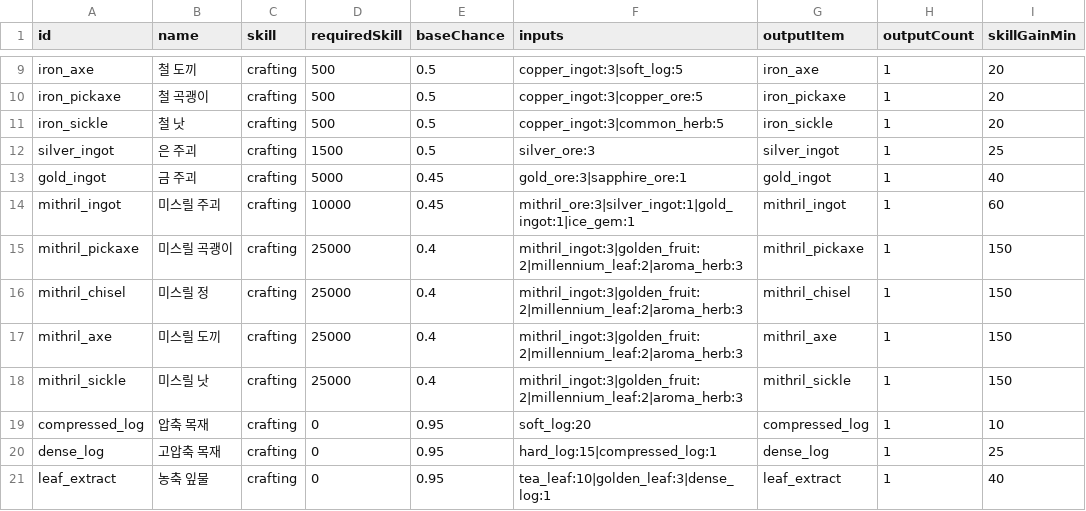
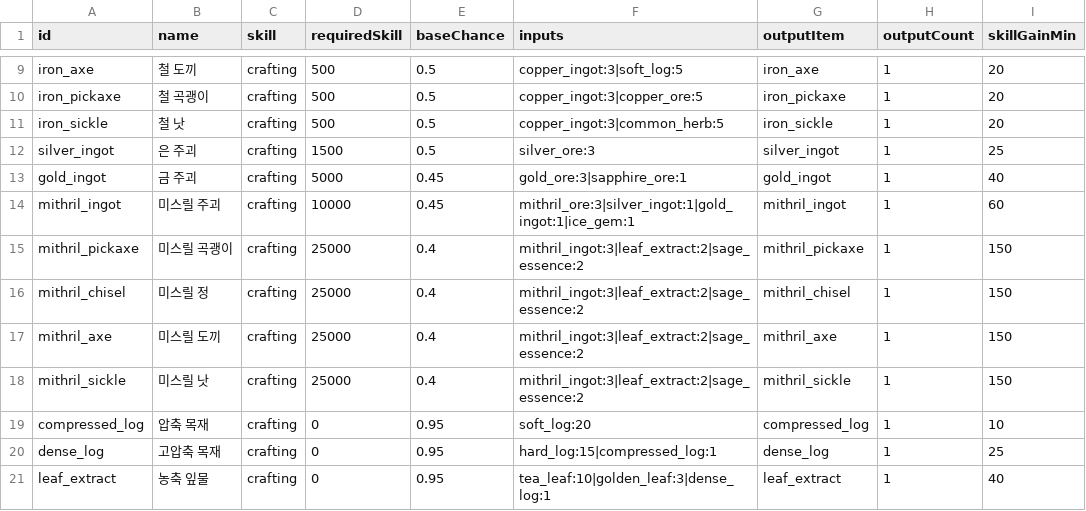
Before and after one commit to wwoosshh/nogada-rpg-server, a CSV file: packages/data/csv/recipes.csv, drawn as a sheet; only a part is shown, gaps mark what is left out; the diff names each change by its address in the sheet, - before the commit and + after, or states it on an @@ line.

```diff
--- a/packages/data/csv/recipes.csv
+++ b/packages/data/csv/recipes.csv
-F15:F18 (inputs): mithril_ingot:3|golden_fruit:2|millennium_leaf:2|aroma_herb:3
+F15:F18 (inputs): mithril_ingot:3|leaf_extract:2|sage_essence:2
```
Also changed, not shown: 12 other files.
